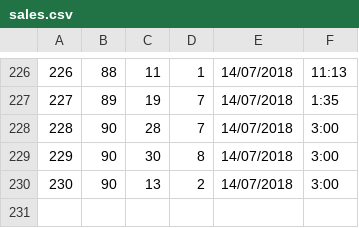
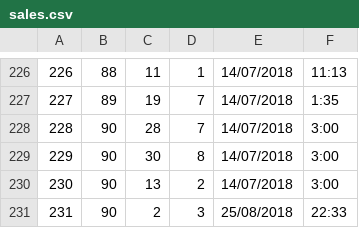
Before and after one commit to xslattery/Swin-Pharma, a CSV file: back-end/web-api/web-api/bin/sales.csv, drawn as a sheet; only a part is shown, gaps mark what is left out.

```diff
--- a/back-end/web-api/web-api/bin/sales.csv
+++ b/back-end/web-api/web-api/bin/sales.csv
@@ -230 +230,2 @@
 230,90,13,2,14/07/2018,3:00
+231,90,2,3,25/08/2018,22:33
```
Also changed, not shown: back-end/web-api/web-api/bin/inventory.csv, 1 other file.
